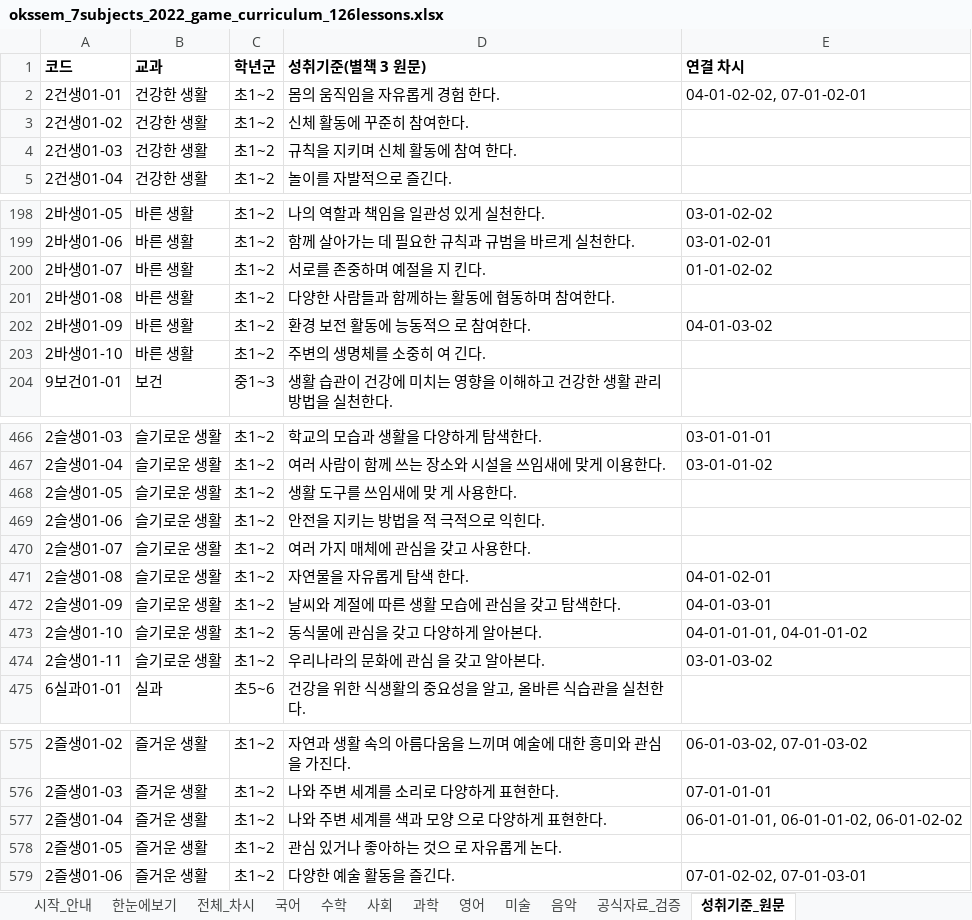
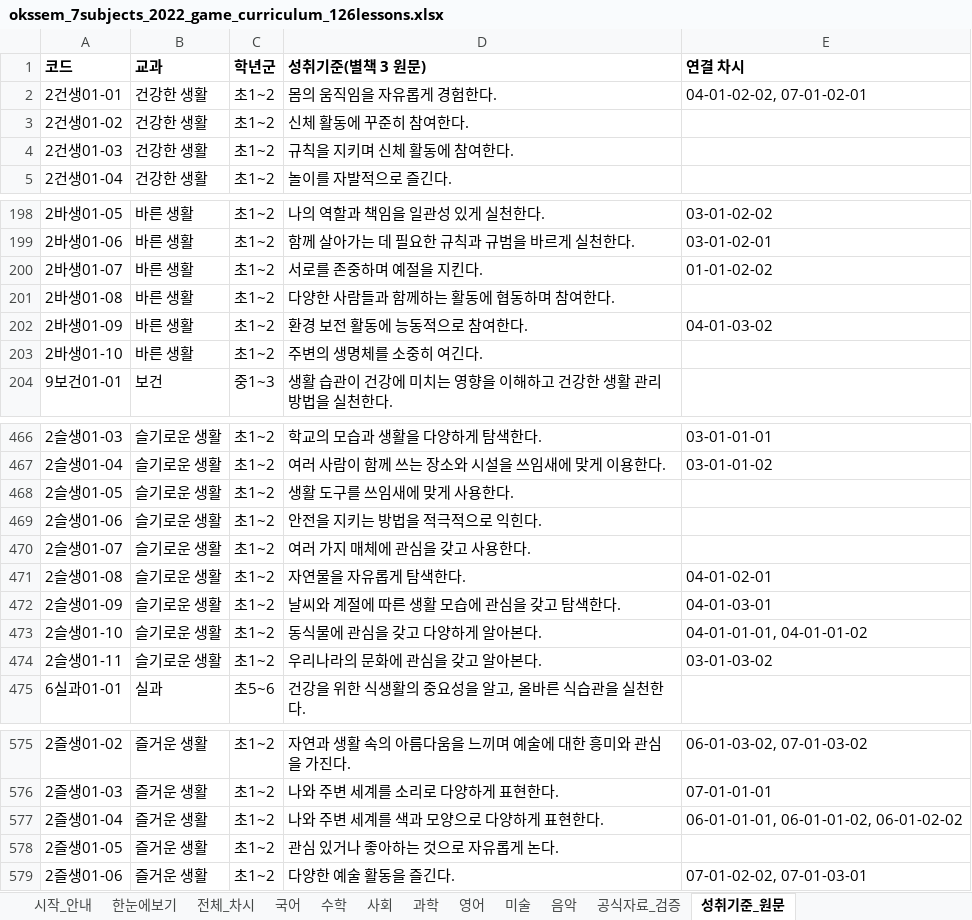
Before and after one commit to fumon1218/oks-class, an Excel workbook: curriculum/source/okssem_7subjects_2022_game_curriculum_126lessons.xlsx, sheet 성취기준_원문, drawn as a sheet; only a part is shown, gaps mark what is left out; values as stored, in another font and other column widths than the file's, no borders; the diff names each change by its address in the sheet, - before the commit and + after, or states it on an @@ line.

```diff
--- a/curriculum/source/okssem_7subjects_2022_game_curriculum_126lessons.xlsx (sheet 성취기준_원문)
+++ b/curriculum/source/okssem_7subjects_2022_game_curriculum_126lessons.xlsx (sheet 성취기준_원문)
-D2 (성취기준(별책 3 원문)): 몸의 움직임을 자유롭게 경험 한다.
+D2 (성취기준(별책 3 원문)): 몸의 움직임을 자유롭게 경험한다.
-D4 (성취기준(별책 3 원문)): 규칙을 지키며 신체 활동에 참여 한다.
+D4 (성취기준(별책 3 원문)): 규칙을 지키며 신체 활동에 참여한다.
-D200 (성취기준(별책 3 원문)): 서로를 존중하며 예절을 지 킨다.
+D200 (성취기준(별책 3 원문)): 서로를 존중하며 예절을 지킨다.
-D202 (성취기준(별책 3 원문)): 환경 보전 활동에 능동적으 로 참여한다.
+D202 (성취기준(별책 3 원문)): 환경 보전 활동에 능동적으로 참여한다.
-D203 (성취기준(별책 3 원문)): 주변의 생명체를 소중히 여 긴다.
+D203 (성취기준(별책 3 원문)): 주변의 생명체를 소중히 여긴다.
-D468 (성취기준(별책 3 원문)): 생활 도구를 쓰임새에 맞 게 사용한다.
+D468 (성취기준(별책 3 원문)): 생활 도구를 쓰임새에 맞게 사용한다.
-D469 (성취기준(별책 3 원문)): 안전을 지키는 방법을 적 극적으로 익힌다.
+D469 (성취기준(별책 3 원문)): 안전을 지키는 방법을 적극적으로 익힌다.
-D471 (성취기준(별책 3 원문)): 자연물을 자유롭게 탐색 한다.
+D471 (성취기준(별책 3 원문)): 자연물을 자유롭게 탐색한다.
-D474 (성취기준(별책 3 원문)): 우리나라의 문화에 관심 을 갖고 알아본다.
+D474 (성취기준(별책 3 원문)): 우리나라의 문화에 관심을 갖고 알아본다.
-D577 (성취기준(별책 3 원문)): 나와 주변 세계를 색과 모양 으로 다양하게 표현한다.
+D577 (성취기준(별책 3 원문)): 나와 주변 세계를 색과 모양으로 다양하게 표현한다.
-D578 (성취기준(별책 3 원문)): 관심 있거나 좋아하는 것으 로 자유롭게 논다.
+D578 (성취기준(별책 3 원문)): 관심 있거나 좋아하는 것으로 자유롭게 논다.
```
Also changed, not shown: 10 other files.
